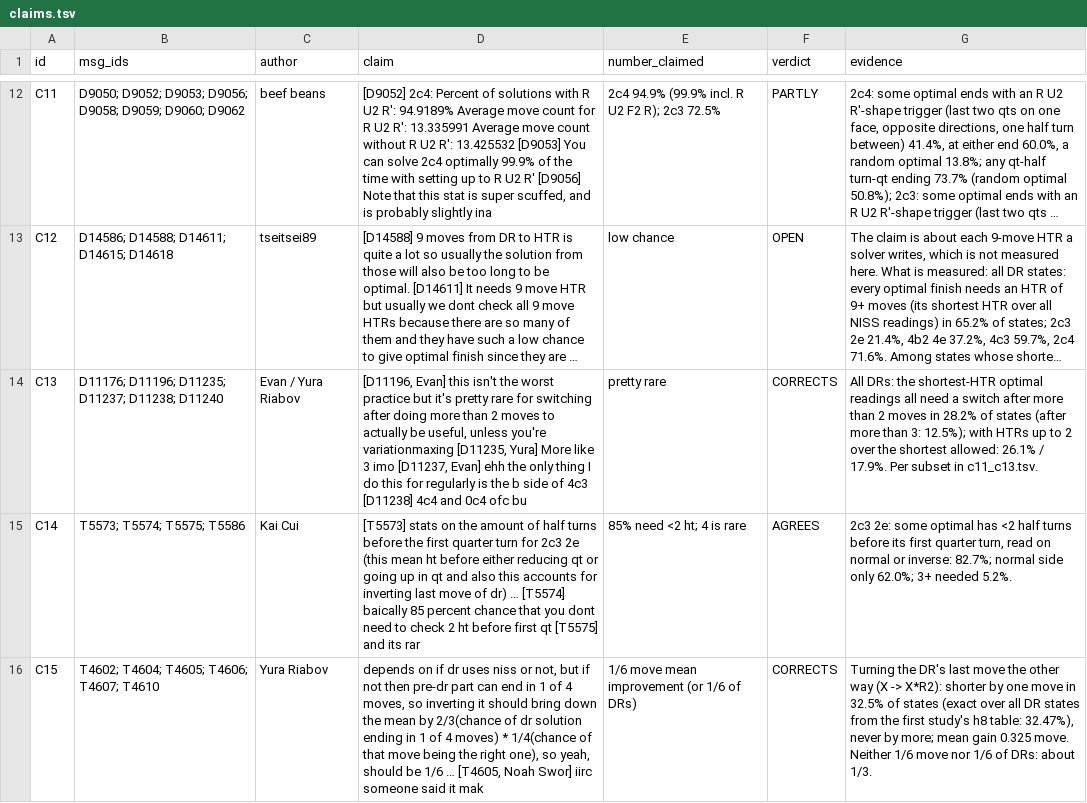
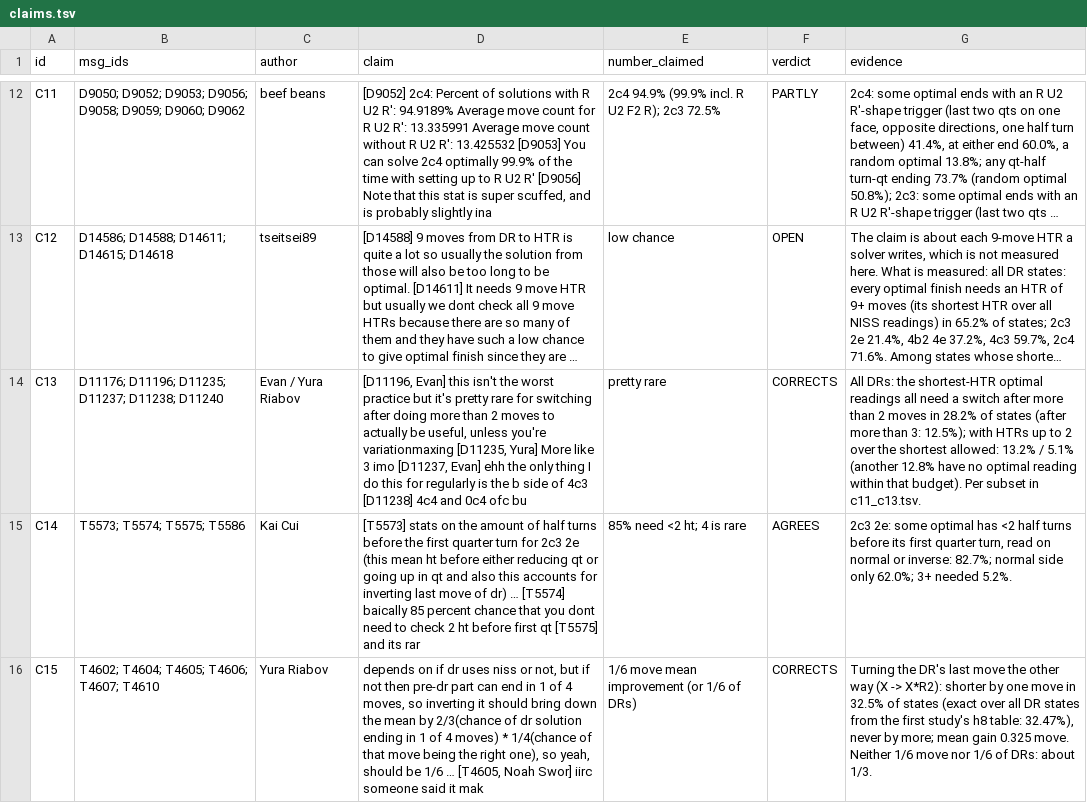
Before and after one commit to ArhanChaudhary/fmc-analysis, a TSV file: htr-routes/research/out/claims.tsv, drawn as a sheet; only a part is shown, gaps mark what is left out; long unchanged cells end in …; the diff covers the shown part only; the diff names each change by its address in the sheet, - before the commit and + after, or states it on an @@ line.

```diff
--- a/htr-routes/research/out/claims.tsv
+++ b/htr-routes/research/out/claims.tsv
-G14 (evidence): …shortest allowed: 26.1% / 17.9%. Per subset…
+G14 (evidence): …shortest allowed: 13.2% / 5.1% (another 12.8% have no optimal reading within that budget). Per subset…
```
Also changed, not shown: 1 edited cell elsewhere in this file, htr-routes/research/out/c11_c13.tsv, 21 other files.
